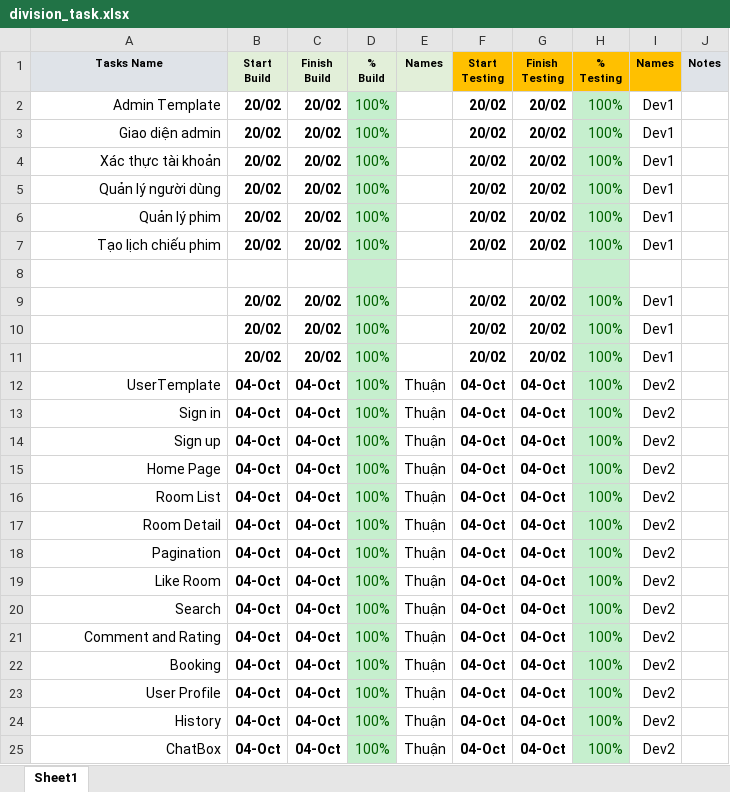
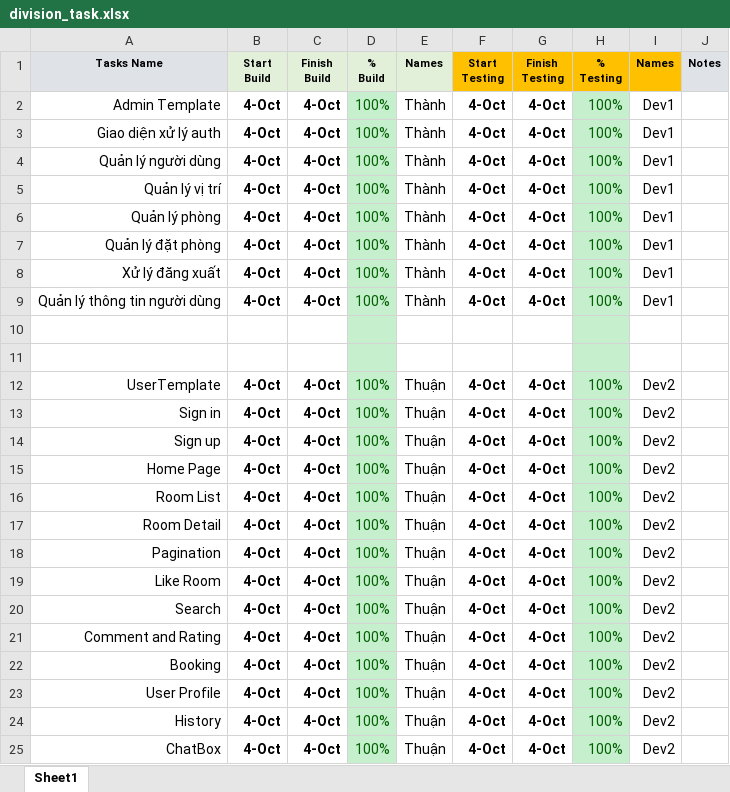
Before and after one commit to leenauht/Capstone-AirBnB, an Excel workbook: division_task.xlsx, sheet Sheet1, drawn as a sheet; values as stored, in another font and other column widths than the file's, no borders; removed rows and columns are numbered as before the commit, all else as after; the diff names each change by its address in the sheet, - before the commit and + after, or states it on an @@ line.

Commit message:
Upadate file Auth

```diff
--- a/division_task.xlsx (sheet Sheet1)
+++ b/division_task.xlsx (sheet Sheet1)
-B2 (Start Build): 20/02
+B2 (Start Build): 4-Oct
-C2 (Finish Build): 20/02
+C2 (Finish Build): 4-Oct
-E2 (Names): (empty)
+E2 (Names): Thành
-F2 (Start Testing): 20/02
+F2 (Start Testing): 4-Oct
-G2 (Finish Testing): 20/02
+G2 (Finish Testing): 4-Oct
-row 3: Giao diện admin | 20/02 | 20/02 | 100% |  | 20/02 | 20/02 | 100% | Dev1
-row 4: Xác thực tài khoản | 20/02 | 20/02 | 100% |  | 20/02 | 20/02 | 100% | Dev1
+row 3: Giao diện xử lý auth | 4-Oct | 4-Oct | 100% | Thành | 4-Oct | 4-Oct | 100% | Dev1
-B4 (Start Build): 20/02
+B4 (Start Build): 4-Oct
-C4 (Finish Build): 20/02
+C4 (Finish Build): 4-Oct
-E4 (Names): (empty)
+E4 (Names): Thành
-F4 (Start Testing): 20/02
+F4 (Start Testing): 4-Oct
-G4 (Finish Testing): 20/02
+G4 (Finish Testing): 4-Oct
-row 6: Quản lý phim | 20/02 | 20/02 | 100% |  | 20/02 | 20/02 | 100% | Dev1
-row 7: Tạo lịch chiếu phim | 20/02 | 20/02 | 100% |  | 20/02 | 20/02 | 100% | Dev1
+row 5: Quản lý vị trí | 4-Oct | 4-Oct | 100% | Thành | 4-Oct | 4-Oct | 100% | Dev1
+row 6: Quản lý phòng | 4-Oct | 4-Oct | 100% | Thành | 4-Oct | 4-Oct | 100% | Dev1
+row 7: Quản lý đặt phòng | 4-Oct | 4-Oct | 100% | Thành | 4-Oct | 4-Oct | 100% | Dev1
+row 8: Xử lý đăng xuất | 4-Oct | 4-Oct | 100% | Thành | 4-Oct | 4-Oct | 100% | Dev1
+row 9: Quản lý thông tin người dùng | 4-Oct | 4-Oct | 100% | Thành | 4-Oct | 4-Oct | 100% | Dev1
-row 11:  | 20/02 | 20/02 | 100% |  | 20/02 | 20/02 | 100% | Dev1
+row 11: (empty)
-row 10:  | 20/02 | 20/02 | 100% |  | 20/02 | 20/02 | 100% | Dev1
-row 11:  | 20/02 | 20/02 | 100% |  | 20/02 | 20/02 | 100% | Dev1
-B12:B25 (Start Build): 04-Oct
+B12:B25 (Start Build): 4-Oct
-C12:C25 (Finish Build): 04-Oct
+C12:C25 (Finish Build): 4-Oct
-F12:F25 (Start Testing): 04-Oct
+F12:F25 (Start Testing): 4-Oct
-G12:G25 (Finish Testing): 04-Oct
+G12:G25 (Finish Testing): 4-Oct
```
Also changed, not shown: 2 other files.
